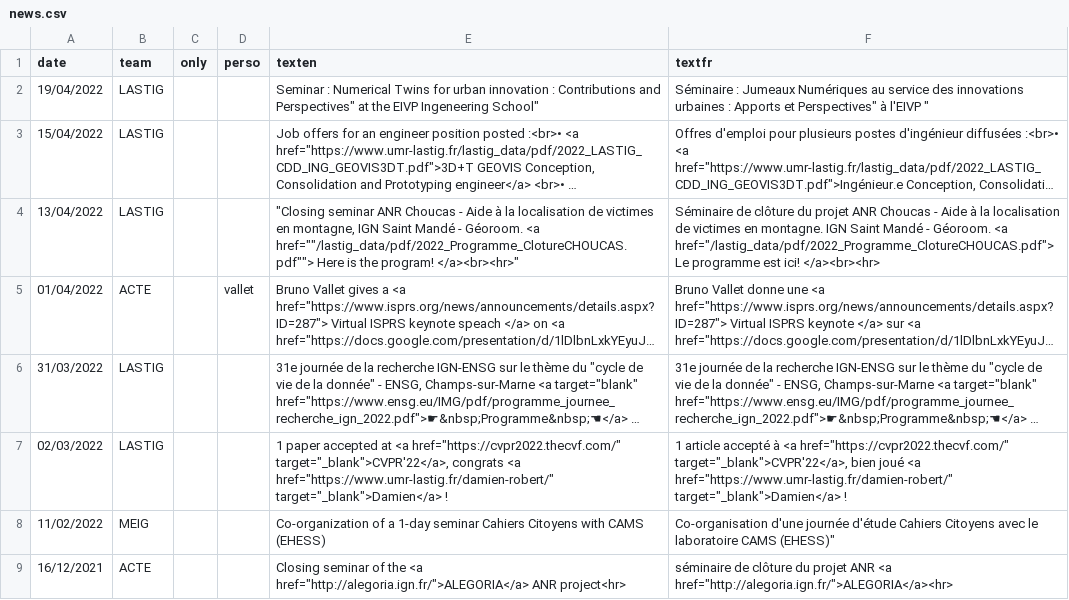
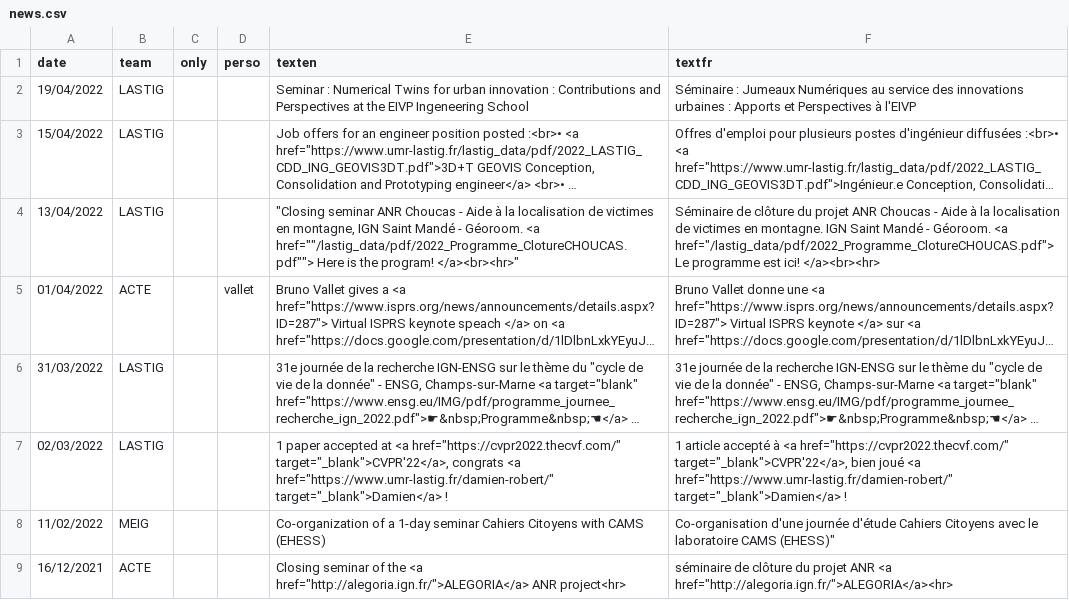
Before and after one commit to umrlastig/lastig_data, a CSV file: news.csv, drawn as a sheet; only a part is shown; long unchanged cells end in …; the diff names each change by its address in the sheet, - before the commit and + after, or states it on an @@ line.

Commit message:
Update news.csv

```diff
--- a/news.csv
+++ b/news.csv
-E2 (texten): …Contributions and Perspectives" at the EIVP Ingeneering School"
+E2 (texten): …Contributions and Perspectives at the EIVP Ingeneering School
-F2 (textfr): …Apports et Perspectives" à l'EIVP "
+F2 (textfr): …Apports et Perspectives à l'EIVP
```
